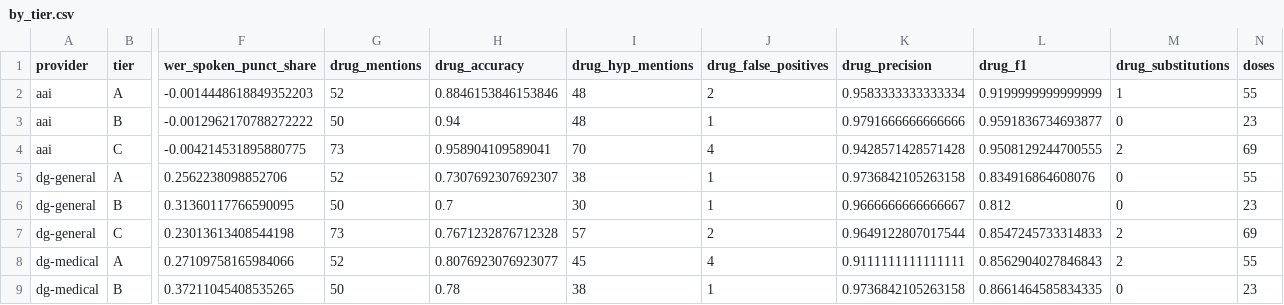
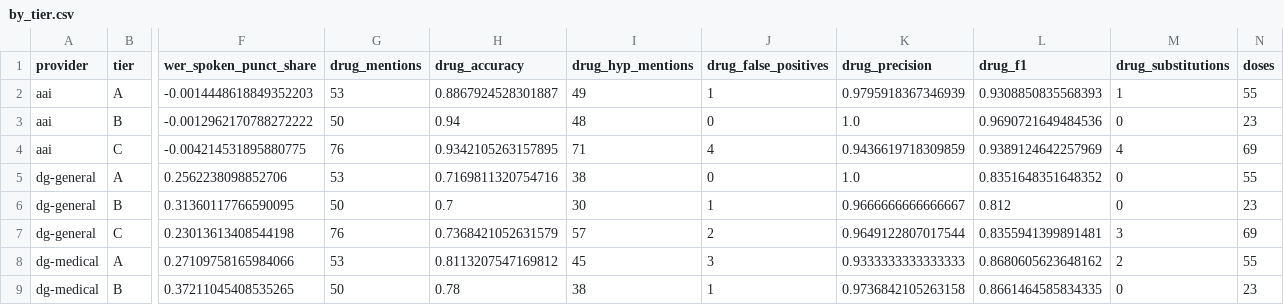
Before and after one commit to suwaidakhan/ScribeCheck, a CSV file: results/by_tier.csv, drawn as a sheet; only a part is shown, gaps mark what is left out; the diff covers the shown part only; the diff names each change by its address in the sheet, - before the commit and + after, or states it on an @@ line.

```diff
--- a/results/by_tier.csv
+++ b/results/by_tier.csv
-G2 (drug_mentions): 52
+G2 (drug_mentions): 53
-H2 (drug_accuracy): 0.8846153846153846
+H2 (drug_accuracy): 0.8867924528301887
-I2 (drug_hyp_mentions): 48
+I2 (drug_hyp_mentions): 49
-J2 (drug_false_positives): 2
+J2 (drug_false_positives): 1
-K2 (drug_precision): 0.9583333333333334
+K2 (drug_precision): 0.9795918367346939
-L2 (drug_f1): 0.9199999999999999
+L2 (drug_f1): 0.9308850835568393
-J3 (drug_false_positives): 1
+J3 (drug_false_positives): 0
-K3 (drug_precision): 0.9791666666666666
+K3 (drug_precision): 1.0
-L3 (drug_f1): 0.9591836734693877
+L3 (drug_f1): 0.9690721649484536
-G4 (drug_mentions): 73
+G4 (drug_mentions): 76
-H4 (drug_accuracy): 0.958904109589041
+H4 (drug_accuracy): 0.9342105263157895
-I4 (drug_hyp_mentions): 70
+I4 (drug_hyp_mentions): 71
-K4 (drug_precision): 0.9428571428571428
+K4 (drug_precision): 0.9436619718309859
-L4 (drug_f1): 0.9508129244700555
+L4 (drug_f1): 0.9389124642257969
-M4 (drug_substitutions): 2
+M4 (drug_substitutions): 4
-G5 (drug_mentions): 52
+G5 (drug_mentions): 53
-H5 (drug_accuracy): 0.7307692307692307
+H5 (drug_accuracy): 0.7169811320754716
-J5 (drug_false_positives): 1
+J5 (drug_false_positives): 0
-K5 (drug_precision): 0.9736842105263158
+K5 (drug_precision): 1.0
-L5 (drug_f1): 0.834916864608076
+L5 (drug_f1): 0.8351648351648352
-G7 (drug_mentions): 73
+G7 (drug_mentions): 76
-H7 (drug_accuracy): 0.7671232876712328
+H7 (drug_accuracy): 0.7368421052631579
-L7 (drug_f1): 0.8547245733314833
+L7 (drug_f1): 0.8355941399891481
-M7 (drug_substitutions): 2
+M7 (drug_substitutions): 3
-G8 (drug_mentions): 52
+G8 (drug_mentions): 53
-H8 (drug_accuracy): 0.8076923076923077
+H8 (drug_accuracy): 0.8113207547169812
-J8 (drug_false_positives): 4
+J8 (drug_false_positives): 3
-K8 (drug_precision): 0.9111111111111111
+K8 (drug_precision): 0.9333333333333333
-L8 (drug_f1): 0.8562904027846843
+L8 (drug_f1): 0.8680605623648162
```
Also changed, not shown: 26 edited cells elsewhere in this file, results/all_findings.csv, results/by_accent.csv, 16 other files.
